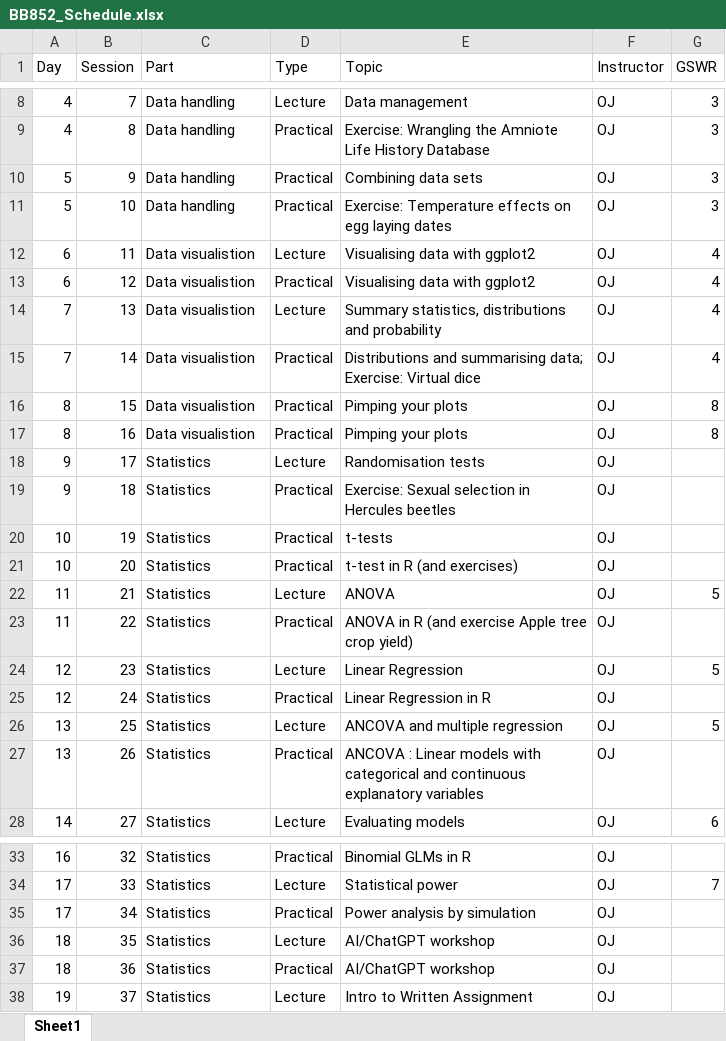
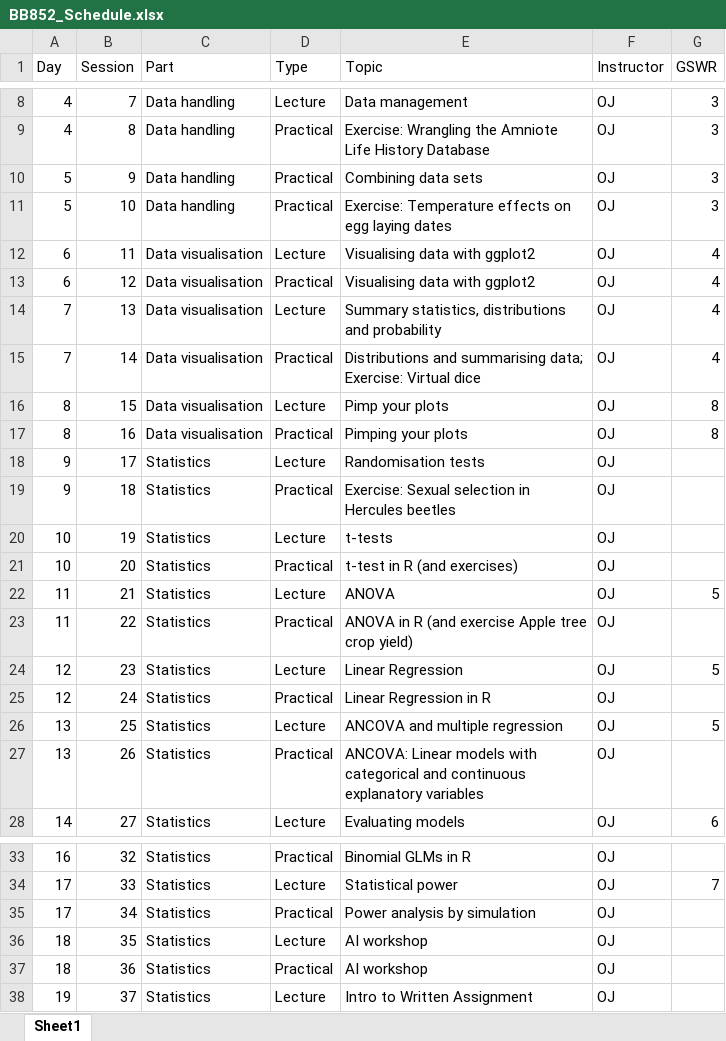
Before and after one commit to jonesor/BB852_Book, an Excel workbook: BB852_Schedule.xlsx, sheet Sheet1, drawn as a sheet; only a part is shown, gaps mark what is left out; values as stored, in another font and other column widths than the file's, no borders; the diff names each change by its address in the sheet, - before the commit and + after, or states it on an @@ line.

```diff
--- a/BB852_Schedule.xlsx (sheet Sheet1)
+++ b/BB852_Schedule.xlsx (sheet Sheet1)
-C12:C17 (Part): Data visualistion
+C12:C17 (Part): Data visualisation
-D16 (Type): Practical
+D16 (Type): Lecture
-E16 (Topic): Pimping your plots
+E16 (Topic): Pimp your plots
-D20 (Type): Practical
+D20 (Type): Lecture
-E27 (Topic): ANCOVA : Linear models…
+E27 (Topic): ANCOVA: Linear models…
-E36:E37 (Topic): AI/ChatGPT workshop
+E36:E37 (Topic): AI workshop
```
Also changed, not shown: 11 other files.
